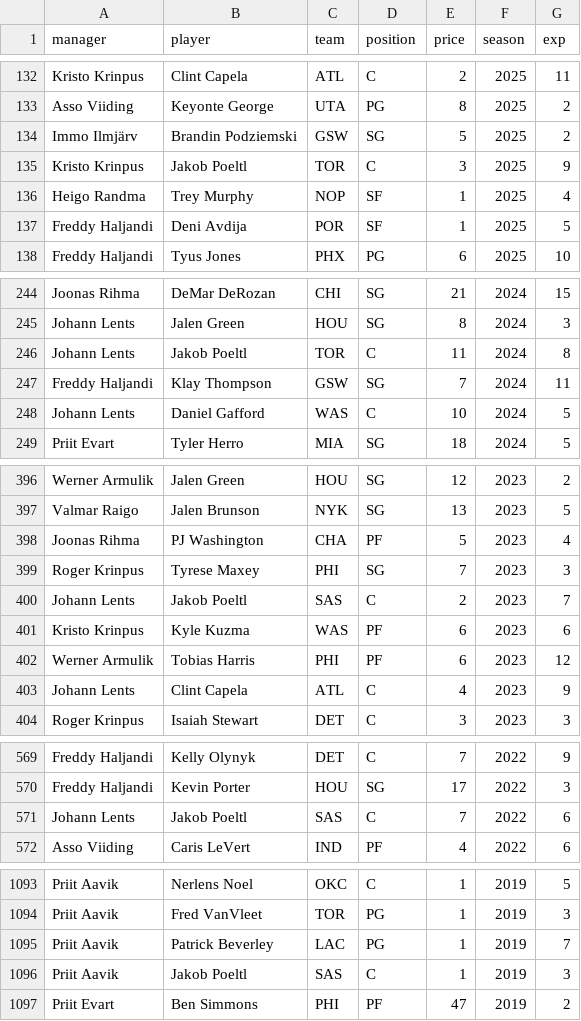
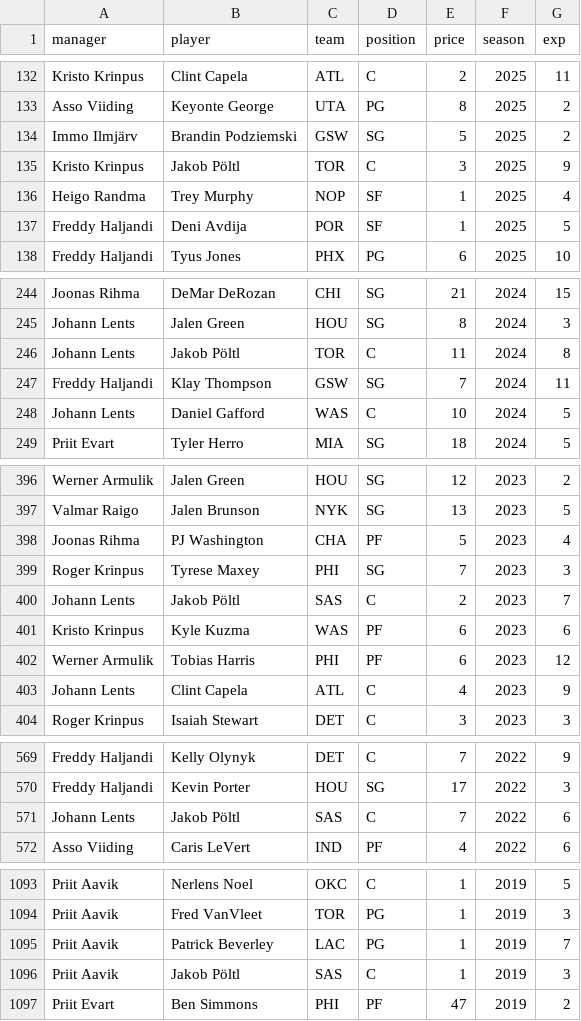
Before and after one commit to martj42/nba_fantasy, a CSV file: drafts.csv, drawn as a sheet; only a part is shown, gaps mark what is left out.

```diff
--- a/drafts.csv
+++ b/drafts.csv
@@ -134,3 +134,3 @@ Asso Viiding,Keyonte George,UTA,PG,8,2025,2
 Immo Ilmjärv,Brandin Podziemski,GSW,SG,5,2025,2
-Kristo Krinpus,Jakob Poeltl,TOR,C,3,2025,9
+Kristo Krinpus,Jakob Pöltl,TOR,C,3,2025,9
 Heigo Randma,Trey Murphy,NOP,SF,1,2025,4
@@ -245,3 +245,3 @@ Joonas Rihma,DeMar DeRozan,CHI,SG,21,2024,15
 Johann Lents,Jalen Green,HOU,SG,8,2024,3
-Johann Lents,Jakob Poeltl,TOR,C,11,2024,8
+Johann Lents,Jakob Pöltl,TOR,C,11,2024,8
 Freddy Haljandi,Klay Thompson,GSW,SG,7,2024,11
@@ -399,3 +399,3 @@ Joonas Rihma,PJ Washington,CHA,PF,5,2023,4
 Roger Krinpus,Tyrese Maxey,PHI,SG,7,2023,3
-Johann Lents,Jakob Poeltl,SAS,C,2,2023,7
+Johann Lents,Jakob Pöltl,SAS,C,2,2023,7
 Kristo Krinpus,Kyle Kuzma,WAS,PF,6,2023,6
@@ -570,3 +570,3 @@ Freddy Haljandi,Kelly Olynyk,DET,C,7,2022,9
 Freddy Haljandi,Kevin Porter,HOU,SG,17,2022,3
-Johann Lents,Jakob Poeltl,SAS,C,7,2022,6
+Johann Lents,Jakob Pöltl,SAS,C,7,2022,6
 Asso Viiding,Caris LeVert,IND,PF,4,2022,6
@@ -1095,3 +1095,3 @@ Priit Aavik,Fred VanVleet,TOR,PG,1,2019,3
 Priit Aavik,Patrick Beverley,LAC,PG,1,2019,7
-Priit Aavik,Jakob Poeltl,SAS,C,1,2019,3
+Priit Aavik,Jakob Pöltl,SAS,C,1,2019,3
 Priit Evart,Ben Simmons,PHI,PF,47,2019,2
```
Also changed, not shown: seasons.csv, 3 other files.
